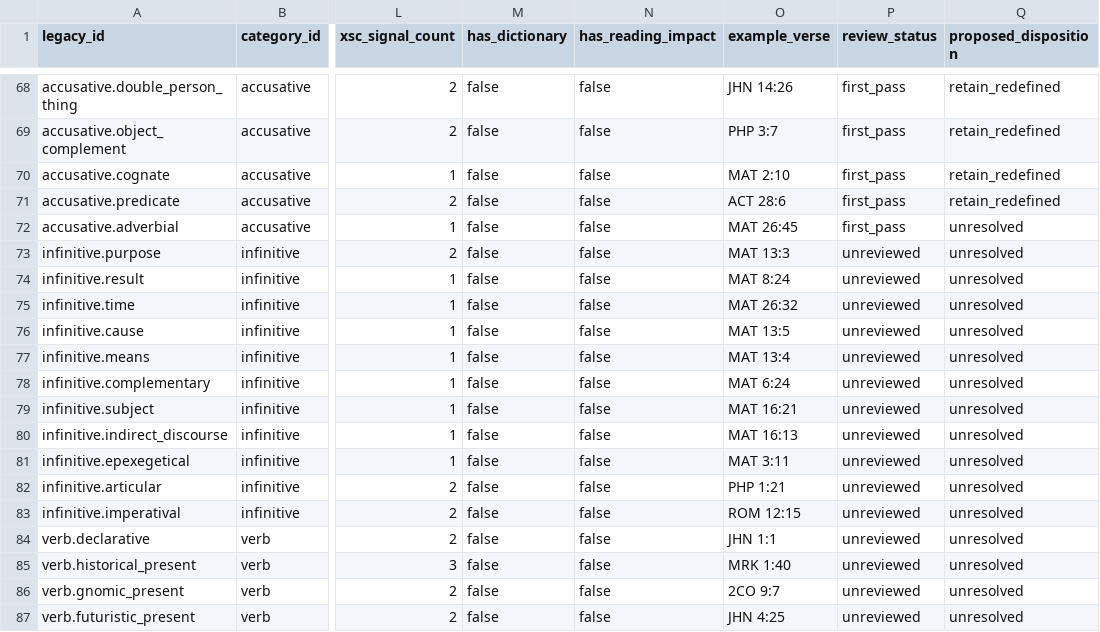
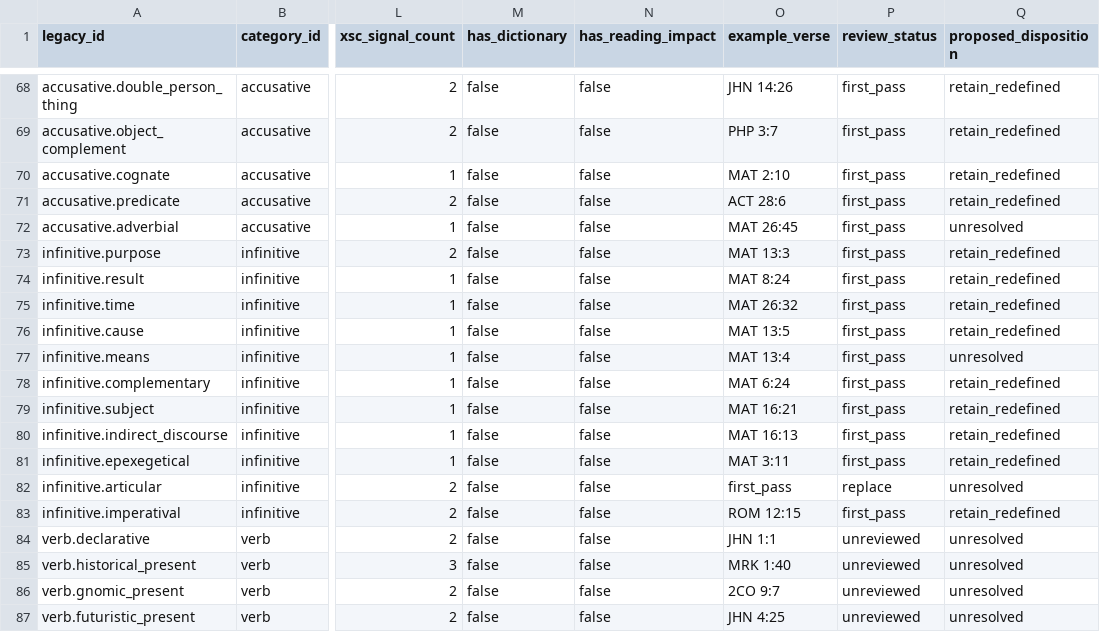
Before and after one commit to uo-no/gnt-jp, a CSV file: docs/content-platform/legacy-syntax-registry-inventory-v0.1.csv, drawn as a sheet; only a part is shown, gaps mark what is left out; the diff names each change by its address in the sheet, - before the commit and + after, or states it on an @@ line.

Commit message:
docs: update syntax audit inventory for infinitives

```diff
--- a/docs/content-platform/legacy-syntax-registry-inventory-v0.1.csv
+++ b/docs/content-platform/legacy-syntax-registry-inventory-v0.1.csv
-P73:P81 (review_status): unreviewed
+P73:P81 (review_status): first_pass
-Q73:Q76 (proposed_disposition): unresolved
+Q73:Q76 (proposed_disposition): retain_redefined
-Q78:Q81 (proposed_disposition): unresolved
+Q78:Q81 (proposed_disposition): retain_redefined
-O82 (example_verse): PHP 1:21
+O82 (example_verse): first_pass
-P82 (review_status): unreviewed
+P82 (review_status): replace
-P83 (review_status): unreviewed
+P83 (review_status): first_pass
-Q83 (proposed_disposition): unresolved
+Q83 (proposed_disposition): retain_redefined
```
